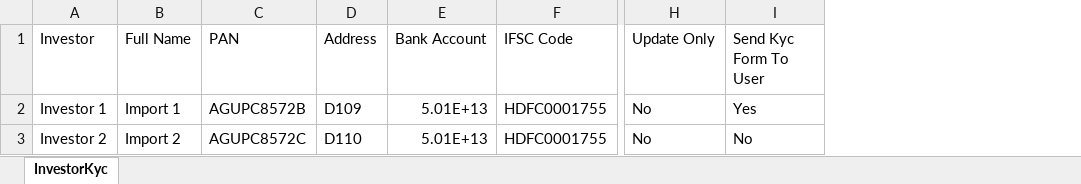
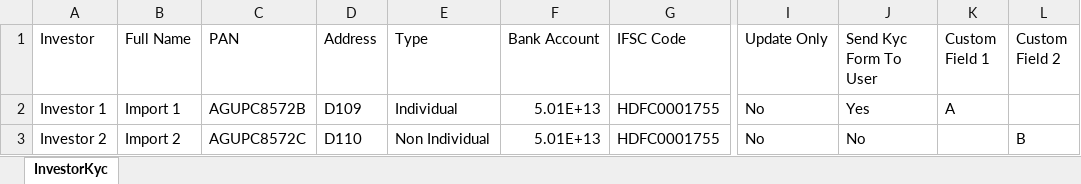
Before and after one commit to sampadadiwan/IRM_CompanyMain, an Excel workbook: public/sample_uploads/investor_kycs.xlsx, sheet InvestorKyc, drawn as a sheet; only a part is shown, gaps mark what is left out; values as stored, in another font and other column widths than the file's, no borders; the diff names each change by its address in the sheet, - before the commit and + after, or states it on an @@ line.

Commit message:
Better custom fields for import uploads

```diff
--- a/public/sample_uploads/investor_kycs.xlsx (sheet InvestorKyc)
+++ b/public/sample_uploads/investor_kycs.xlsx (sheet InvestorKyc)
+column E (Type), rows 2-3: Individual | Non Individual
+column K (Custom Field 1), row 2: A
+column L (Custom Field 2), row 3: B
```
Also changed, not shown: 8 other files.
